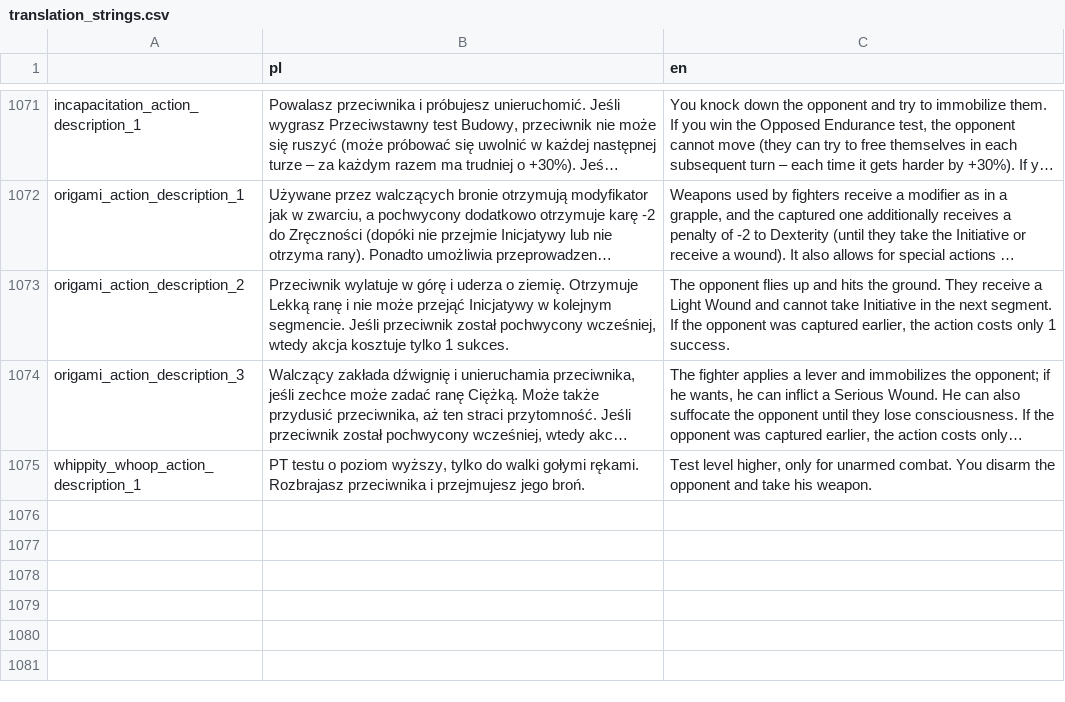
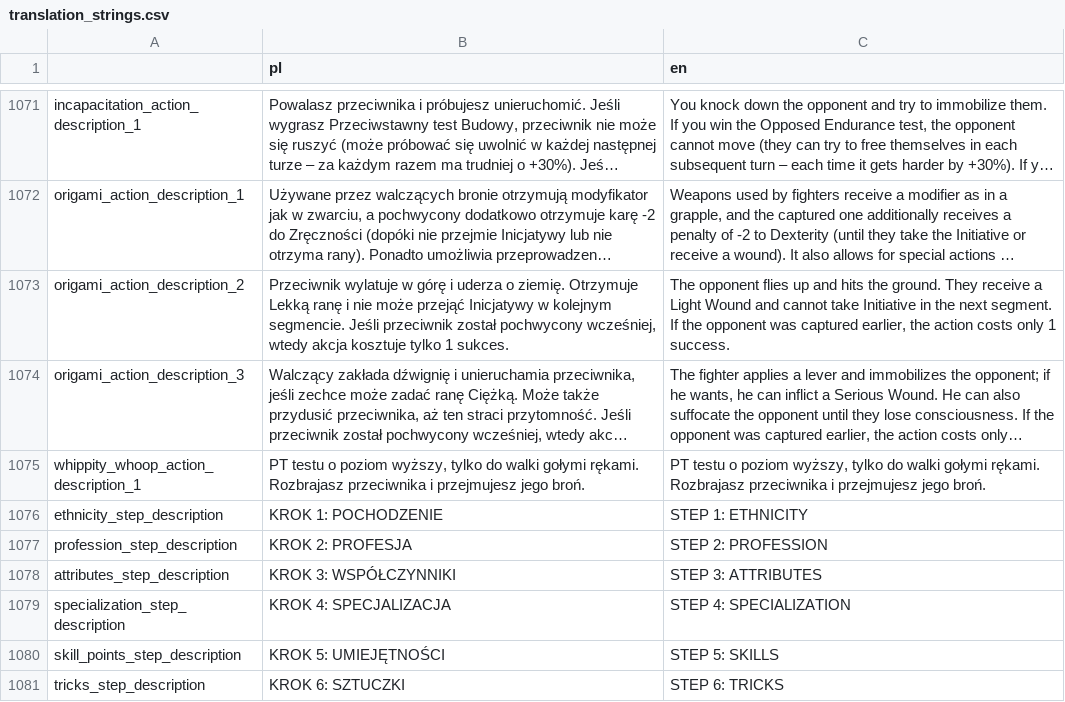
Before and after one commit to Poostaq/Neuroshima-character-creation, a CSV file: game/Translation/translation_strings.csv, drawn as a sheet; only a part is shown, gaps mark what is left out; long unchanged cells end in …; the diff names each change by its address in the sheet, - before the commit and + after, or states it on an @@ line.

Commit message:
Changes to cater for Step name

```diff
--- a/game/Translation/translation_strings.csv
+++ b/game/Translation/translation_strings.csv
-C1075 (en): Test level higher, only for unarmed combat. You disarm the opponent and take his weapon.
+C1075 (en): PT testu o poziom wyższy, tylko do walki gołymi rękami. Rozbrajasz przeciwnika i przejmujesz jego broń.
+row 1076: ethnicity_step_description | KROK 1: POCHODZENIE | STEP 1: ETHNICITY
+row 1077: profession_step_description | KROK 2: PROFESJA | STEP 2: PROFESSION
+row 1078: attributes_step_description | KROK 3: WSPÓŁCZYNNIKI | STEP 3: ATTRIBUTES
+row 1079: specialization_step_description | KROK 4: SPECJALIZACJA | STEP 4: SPECIALIZATION
+row 1080: skill_points_step_description | KROK 5: UMIEJĘTNOŚCI | STEP 5: SKILLS
+row 1081: tricks_step_description | KROK 6: SZTUCZKI | STEP 6: TRICKS
```
Also changed, not shown: 15 other files.
